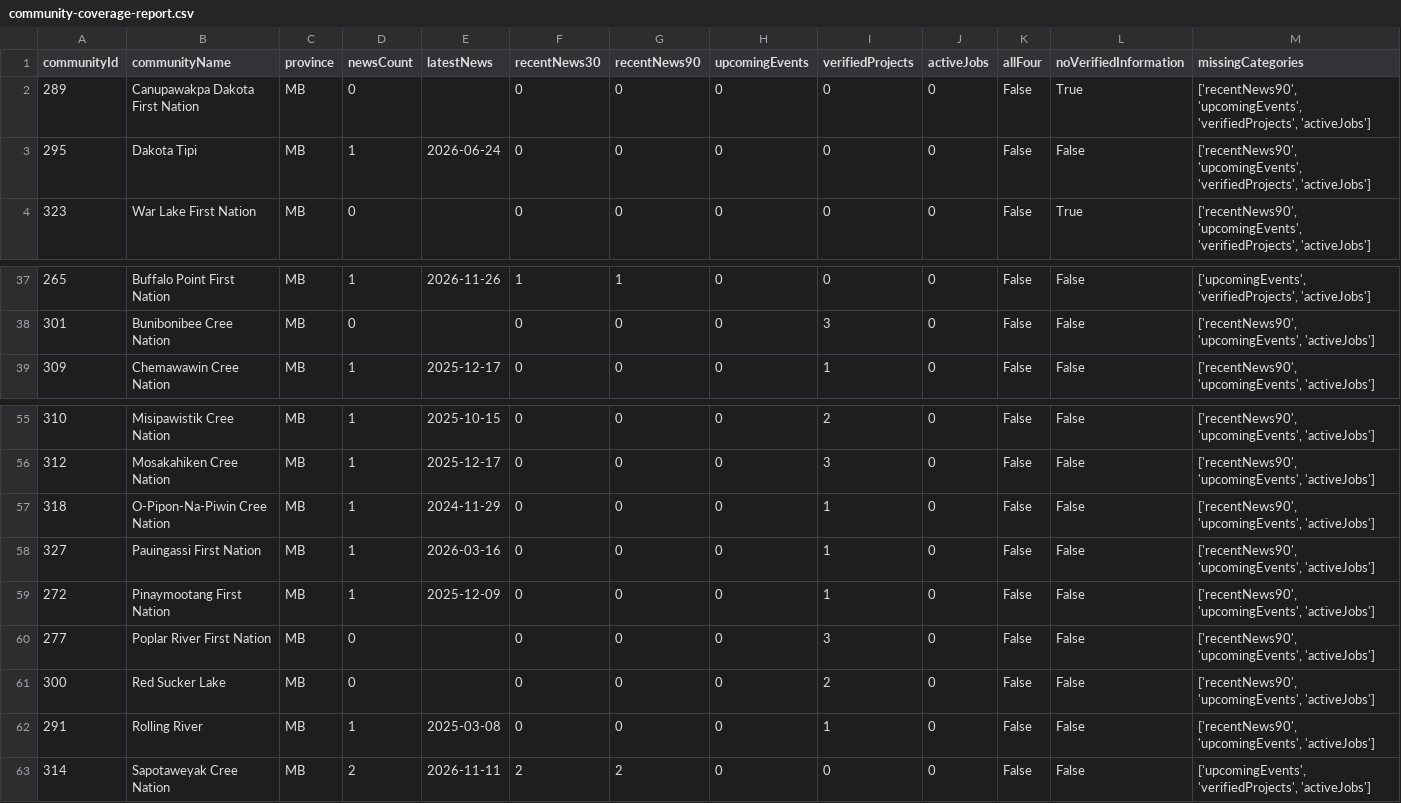
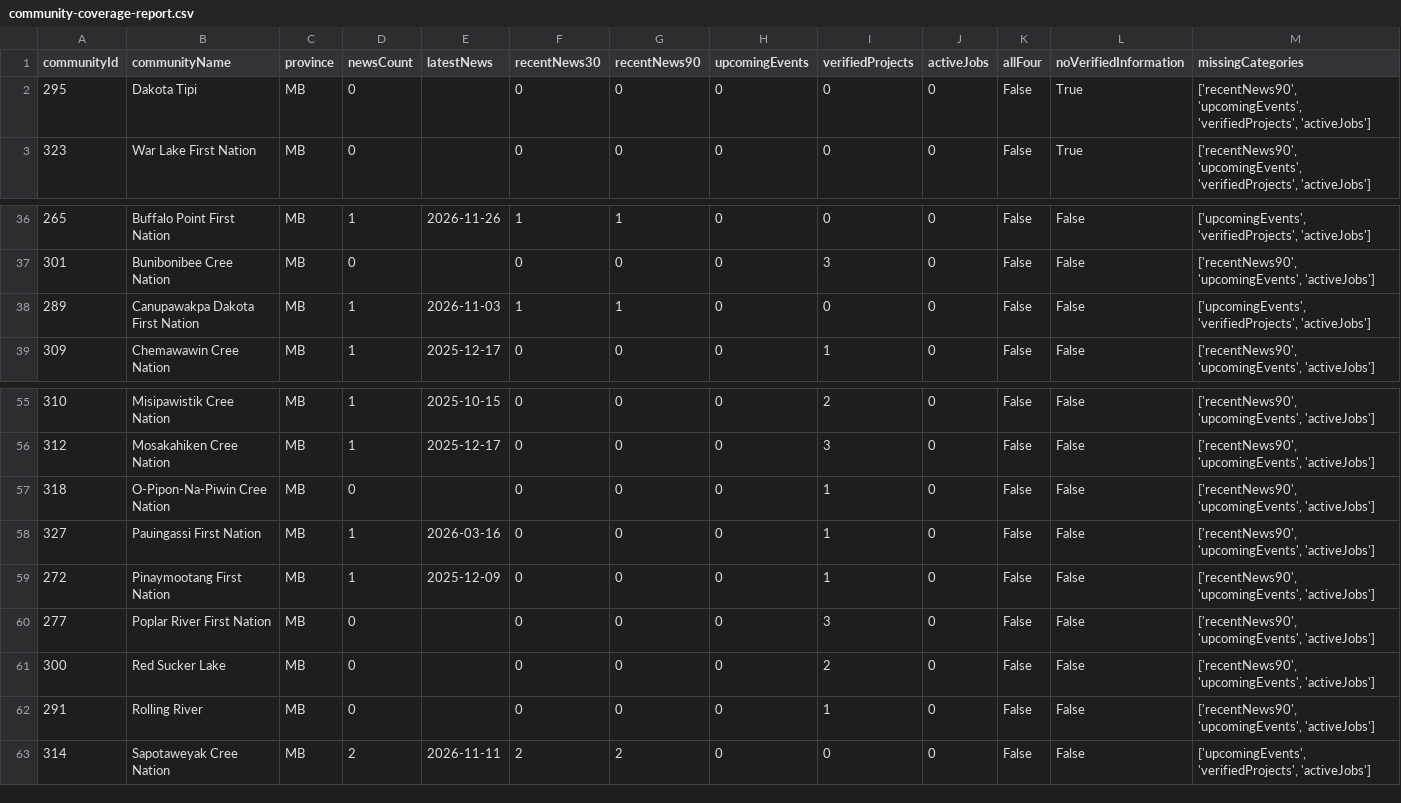
Before and after one commit to SevenGen-Studios/OpenBand, a CSV file: community-coverage-report.csv, drawn as a sheet; only a part is shown, gaps mark what is left out; removed rows and columns are numbered as before the commit, all else as after; the diff names each change by its address in the sheet, - before the commit and + after, or states it on an @@ line.

Commit message:
Prioritize recent community news and distinguish past events

```diff
--- a/community-coverage-report.csv
+++ b/community-coverage-report.csv
-row 2: 289 | Canupawakpa Dakota First Nation | MB | 0 |  | 0 | 0 | 0 | 0 | 0 | False | True | ['recentNews90', 'upcomingEvents', 'verifiedProjects', 'activeJobs']
-D2 (newsCount): 1
+D2 (newsCount): 0
-E2 (latestNews): 2026-06-24
+E2 (latestNews): (empty)
-L2 (noVerifiedInformation): False
+L2 (noVerifiedInformation): True
+row 38: 289 | Canupawakpa Dakota First Nation | MB | 1 | 2026-11-03 | 1 | 1 | 0 | 0 | 0 | False | False | ['upcomingEvents', 'verifiedProjects', 'activeJobs']
-D57 (newsCount): 1
+D57 (newsCount): 0
-E57 (latestNews): 2024-11-29
+E57 (latestNews): (empty)
-D62 (newsCount): 1
+D62 (newsCount): 0
-E62 (latestNews): 2025-03-08
+E62 (latestNews): (empty)
```
Also changed, not shown: 15 other files.
